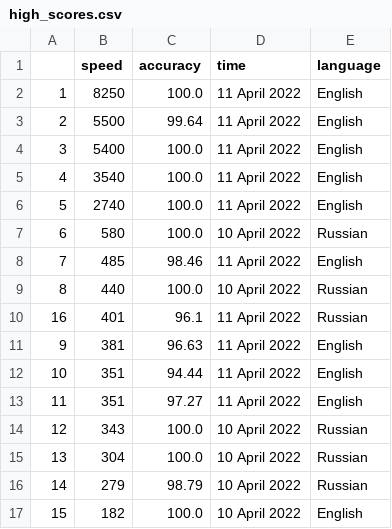
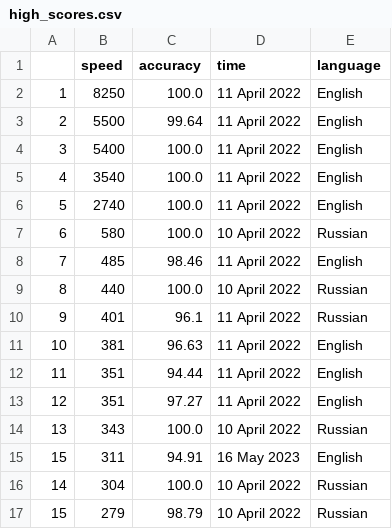
Before and after one commit to Midle68/typing_speed_app, a CSV file: high_scores.csv, drawn as a sheet.

```diff
--- a/high_scores.csv
+++ b/high_scores.csv
@@ -9,9 +9,9 @@
 8,440,100.0,10 April 2022,Russian
-16,401,96.1,11 April 2022,Russian
-9,381,96.63,11 April 2022,English
-10,351,94.44,11 April 2022,English
-11,351,97.27,11 April 2022,English
-12,343,100.0,10 April 2022,Russian
-13,304,100.0,10 April 2022,Russian
-14,279,98.79,10 April 2022,Russian
-15,182,100.0,10 April 2022,English
+9,401,96.1,11 April 2022,Russian
+10,381,96.63,11 April 2022,English
+11,351,94.44,11 April 2022,English
+12,351,97.27,11 April 2022,English
+13,343,100.0,10 April 2022,Russian
+15,311,94.91,16 May 2023,English
+14,304,100.0,10 April 2022,Russian
+15,279,98.79,10 April 2022,Russian
```
Also changed, not shown: 3 other files.
